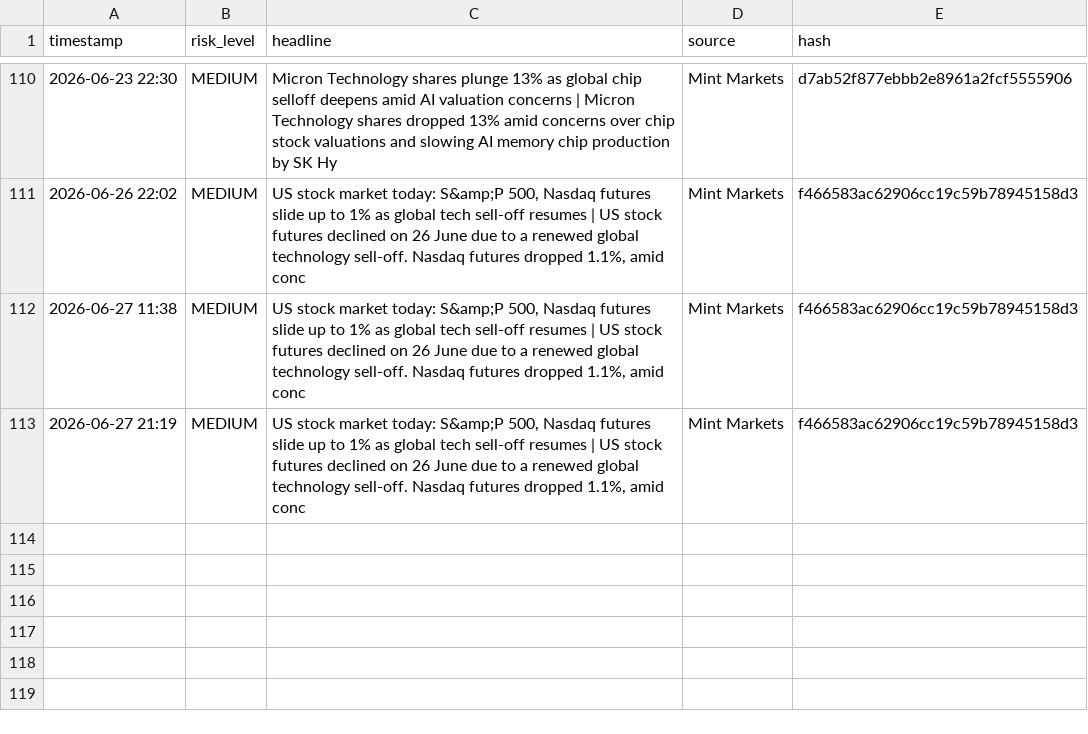
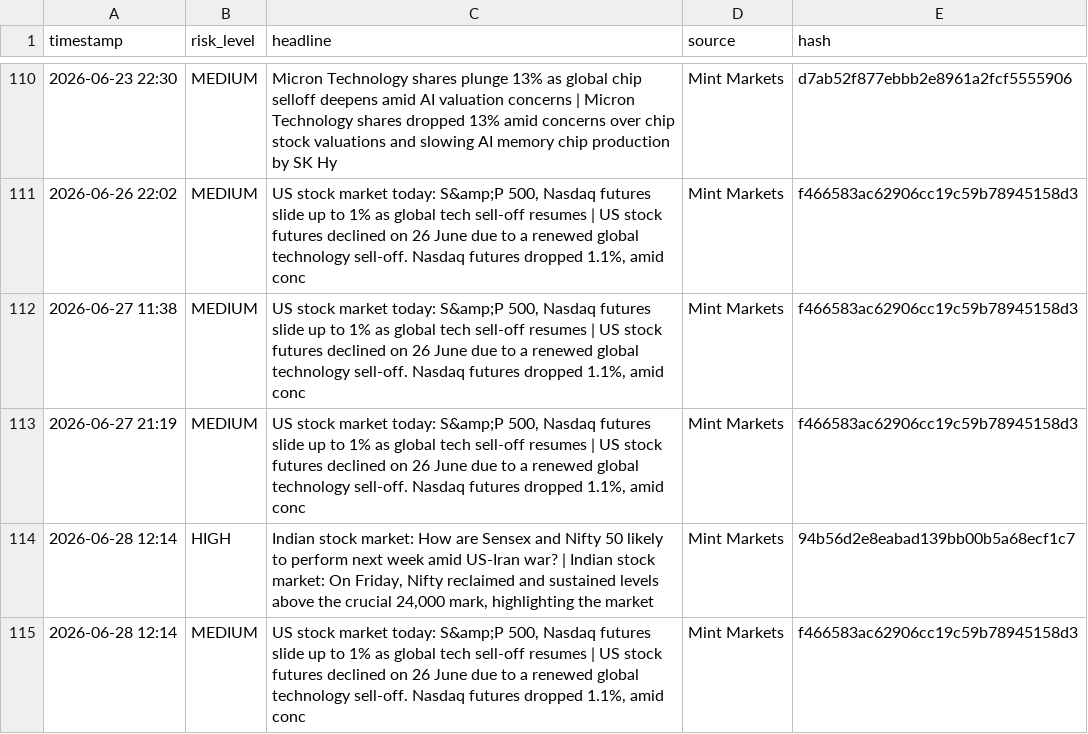
Before and after one commit to Sriram-0432/dip-alert, a CSV file: crisis_log.csv, drawn as a sheet; only a part is shown, gaps mark what is left out; the diff names each change by its address in the sheet, - before the commit and + after, or states it on an @@ line.

```diff
--- a/crisis_log.csv
+++ b/crisis_log.csv
+row 114: 2026-06-28 12:14 | HIGH | Indian stock market: How are Sensex and Nifty 50 likely to perform next week amid US-Iran war? | Indian stock market: On Friday, Nifty reclaimed and sustained levels above the crucial 24,000 mark, highlighting the market | Mint Markets | 94b56d2e8eabad139bb00b5a68ecf1c7
+row 115: 2026-06-28 12:14 | MEDIUM | US stock market today: S&amp;P 500, Nasdaq futures slide up to 1% as global tech sell-off resumes | US stock futures declined on 26 June due to a renewed global technology sell-off. Nasdaq futures dropped 1.1%, amid conc | Mint Markets | f466583ac62906cc19c59b78945158d3
```
